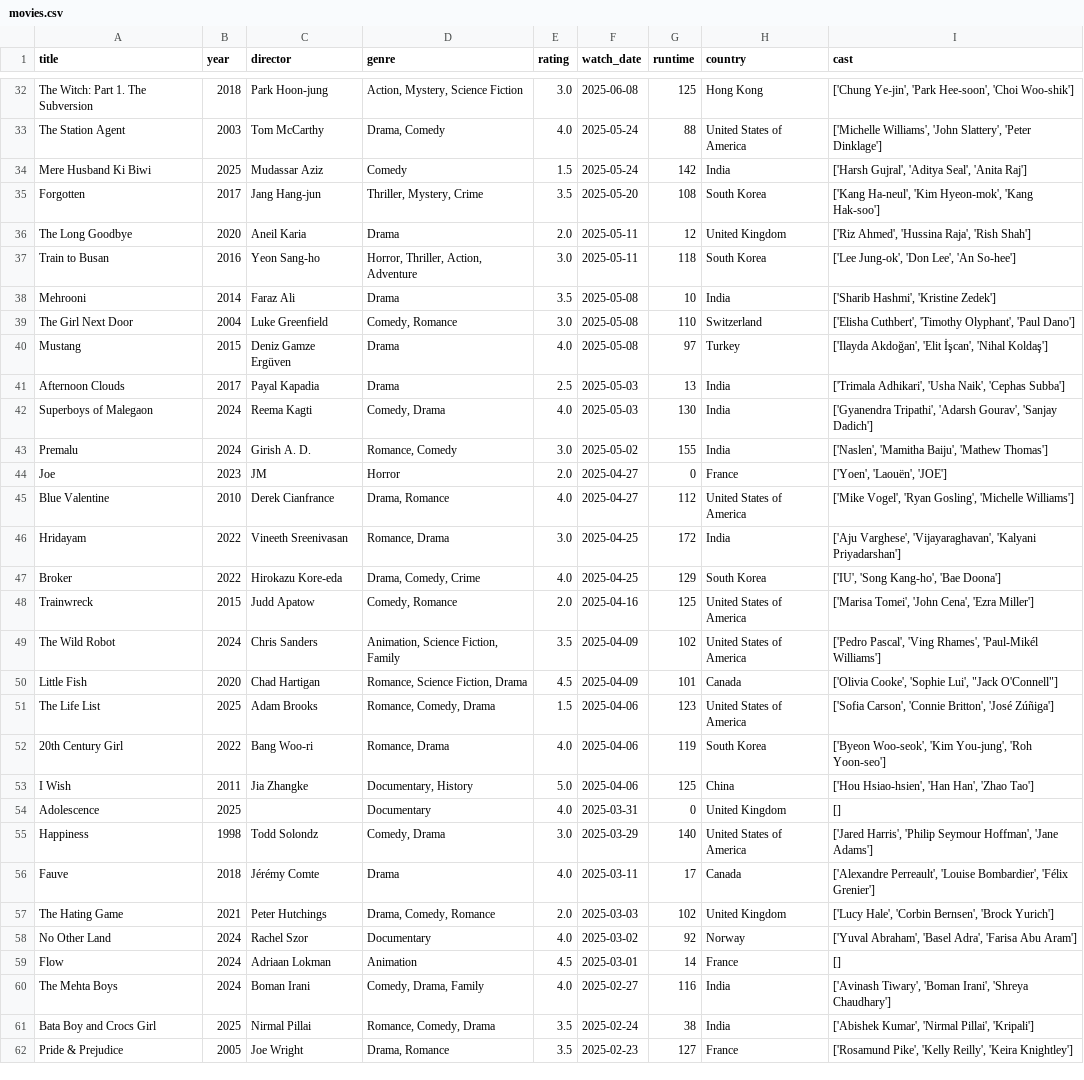
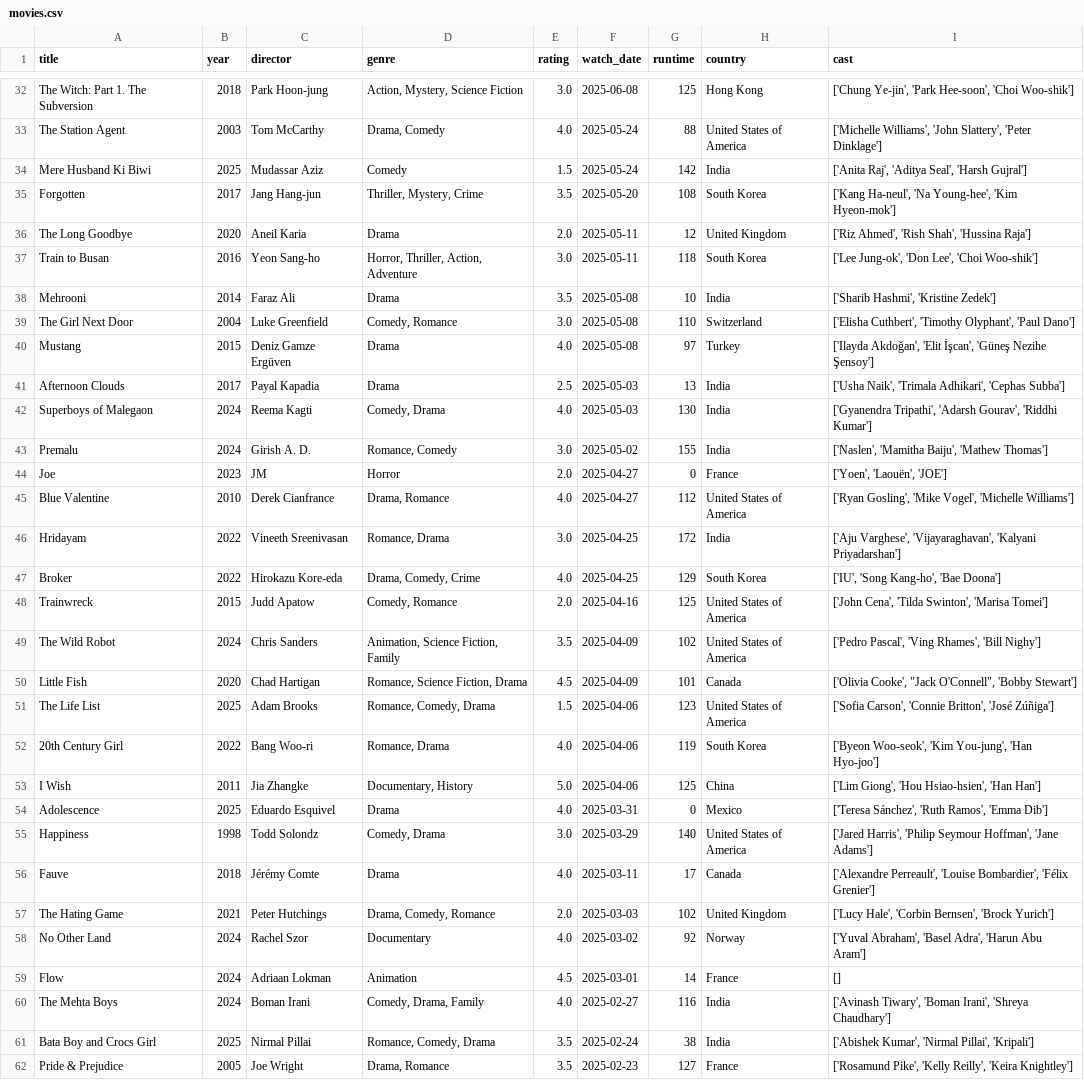
Before and after one commit to sarthakk88/letterboxd-wrapped, a CSV file: data/movies.csv, drawn as a sheet; only a part is shown, gaps mark what is left out; the diff covers the shown part only.

```diff
--- a/data/movies.csv
+++ b/data/movies.csv
@@ -33,23 +33,23 @@ The Witch: Part 1. The Subversion,2018,Park Hoon-jung,"Action, Mystery, Science
 The Station Agent,2003,Tom McCarthy,"Drama, Comedy",4.0,2025-05-24,88,United States of America,"['Michelle Williams', 'John Slattery', 'Peter Dinklage']"
-Mere Husband Ki Biwi,2025,Mudassar Aziz,Comedy,1.5,2025-05-24,142,India,"['Harsh Gujral', 'Aditya Seal', 'Anita Raj']"
-Forgotten,2017,Jang Hang-jun,"Thriller, Mystery, Crime",3.5,2025-05-20,108,South Korea,"['Kang Ha-neul', 'Kim Hyeon-mok', 'Kang Hak-soo']"
-The Long Goodbye,2020,Aneil Karia,Drama,2.0,2025-05-11,12,United Kingdom,"['Riz Ahmed', 'Hussina Raja', 'Rish Shah']"
-Train to Busan,2016,Yeon Sang-ho,"Horror, Thriller, Action, Adventure",3.0,2025-05-11,118,South Korea,"['Lee Jung-ok', 'Don Lee', 'An So-hee']"
+Mere Husband Ki Biwi,2025,Mudassar Aziz,Comedy,1.5,2025-05-24,142,India,"['Anita Raj', 'Aditya Seal', 'Harsh Gujral']"
+Forgotten,2017,Jang Hang-jun,"Thriller, Mystery, Crime",3.5,2025-05-20,108,South Korea,"['Kang Ha-neul', 'Na Young-hee', 'Kim Hyeon-mok']"
+The Long Goodbye,2020,Aneil Karia,Drama,2.0,2025-05-11,12,United Kingdom,"['Riz Ahmed', 'Rish Shah', 'Hussina Raja']"
+Train to Busan,2016,Yeon Sang-ho,"Horror, Thriller, Action, Adventure",3.0,2025-05-11,118,South Korea,"['Lee Jung-ok', 'Don Lee', 'Choi Woo-shik']"
 Mehrooni,2014,Faraz Ali,Drama,3.5,2025-05-08,10,India,"['Sharib Hashmi', 'Kristine Zedek']"
 The Girl Next Door,2004,Luke Greenfield,"Comedy, Romance",3.0,2025-05-08,110,Switzerland,"['Elisha Cuthbert', 'Timothy Olyphant', 'Paul Dano']"
-Mustang,2015,Deniz Gamze Ergüven,Drama,4.0,2025-05-08,97,Turkey,"['Ilayda Akdoğan', 'Elit İşcan', 'Nihal Koldaş']"
-Afternoon Clouds,2017,Payal Kapadia,Drama,2.5,2025-05-03,13,India,"['Trimala Adhikari', 'Usha Naik', 'Cephas Subba']"
-Superboys of Malegaon,2024,Reema Kagti,"Comedy, Drama",4.0,2025-05-03,130,India,"['Gyanendra Tripathi', 'Adarsh Gourav', 'Sanjay Dadich']"
+Mustang,2015,Deniz Gamze Ergüven,Drama,4.0,2025-05-08,97,Turkey,"['Ilayda Akdoğan', 'Elit İşcan', 'Güneş Nezihe Şensoy']"
+Afternoon Clouds,2017,Payal Kapadia,Drama,2.5,2025-05-03,13,India,"['Usha Naik', 'Trimala Adhikari', 'Cephas Subba']"
+Superboys of Malegaon,2024,Reema Kagti,"Comedy, Drama",4.0,2025-05-03,130,India,"['Gyanendra Tripathi', 'Adarsh Gourav', 'Riddhi Kumar']"
 Premalu,2024,Girish A. D.,"Romance, Comedy",3.0,2025-05-02,155,India,"['Naslen', 'Mamitha Baiju', 'Mathew Thomas']"
 Joe,2023,JM,Horror,2.0,2025-04-27,0,France,"['Yoen', 'Laouën', 'JOE']"
-Blue Valentine,2010,Derek Cianfrance,"Drama, Romance",4.0,2025-04-27,112,United States of America,"['Mike Vogel', 'Ryan Gosling', 'Michelle Williams']"
+Blue Valentine,2010,Derek Cianfrance,"Drama, Romance",4.0,2025-04-27,112,United States of America,"['Ryan Gosling', 'Mike Vogel', 'Michelle Williams']"
 Hridayam,2022,Vineeth Sreenivasan,"Romance, Drama",3.0,2025-04-25,172,India,"['Aju Varghese', 'Vijayaraghavan', 'Kalyani Priyadarshan']"
 Broker,2022,Hirokazu Kore-eda,"Drama, Comedy, Crime",4.0,2025-04-25,129,South Korea,"['IU', 'Song Kang-ho', 'Bae Doona']"
-Trainwreck,2015,Judd Apatow,"Comedy, Romance",2.0,2025-04-16,125,United States of America,"['Marisa Tomei', 'John Cena', 'Ezra Miller']"
-The Wild Robot,2024,Chris Sanders,"Animation, Science Fiction, Family",3.5,2025-04-09,102,United States of America,"['Pedro Pascal', 'Ving Rhames', 'Paul-Mikél Williams']"
-Little Fish,2020,Chad Hartigan,"Romance, Science Fiction, Drama",4.5,2025-04-09,101,Canada,"['Olivia Cooke', 'Sophie Lui', ""Jack O'Connell""]"
+Trainwreck,2015,Judd Apatow,"Comedy, Romance",2.0,2025-04-16,125,United States of America,"['John Cena', 'Tilda Swinton', 'Marisa Tomei']"
+The Wild Robot,2024,Chris Sanders,"Animation, Science Fiction, Family",3.5,2025-04-09,102,United States of America,"['Pedro Pascal', 'Ving Rhames', 'Bill Nighy']"
+Little Fish,2020,Chad Hartigan,"Romance, Science Fiction, Drama",4.5,2025-04-09,101,Canada,"['Olivia Cooke', ""Jack O'Connell"", 'Bobby Stewart']"
 The Life List,2025,Adam Brooks,"Romance, Comedy, Drama",1.5,2025-04-06,123,United States of America,"['Sofia Carson', 'Connie Britton', 'José Zúñiga']"
-20th Century Girl,2022,Bang Woo-ri,"Romance, Drama",4.0,2025-04-06,119,South Korea,"['Byeon Woo-seok', 'Kim You-jung', 'Roh Yoon-seo']"
-I Wish,2011,Jia Zhangke,"Documentary, History",5.0,2025-04-06,125,China,"['Hou Hsiao-hsien', 'Han Han', 'Zhao Tao']"
-Adolescence,2025,,Documentary,4.0,2025-03-31,0,United Kingdom,[]
+20th Century Girl,2022,Bang Woo-ri,"Romance, Drama",4.0,2025-04-06,119,South Korea,"['Byeon Woo-seok', 'Kim You-jung', 'Han Hyo-joo']"
+I Wish,2011,Jia Zhangke,"Documentary, History",5.0,2025-04-06,125,China,"['Lim Giong', 'Hou Hsiao-hsien', 'Han Han']"
+Adolescence,2025,Eduardo Esquivel,Drama,4.0,2025-03-31,0,Mexico,"['Teresa Sánchez', 'Ruth Ramos', 'Emma Dib']"
 Happiness,1998,Todd Solondz,"Comedy, Drama",3.0,2025-03-29,140,United States of America,"['Jared Harris', 'Philip Seymour Hoffman', 'Jane Adams']"
@@ -57,3 +57,3 @@ Fauve,2018,Jérémy Comte,Drama,4.0,2025-03-11,17,Canada,"['Alexandre Perreault'
 The Hating Game,2021,Peter Hutchings,"Drama, Comedy, Romance",2.0,2025-03-03,102,United Kingdom,"['Lucy Hale', 'Corbin Bernsen', 'Brock Yurich']"
-No Other Land,2024,Rachel Szor,Documentary,4.0,2025-03-02,92,Norway,"['Yuval Abraham', 'Basel Adra', 'Farisa Abu Aram']"
+No Other Land,2024,Rachel Szor,Documentary,4.0,2025-03-02,92,Norway,"['Yuval Abraham', 'Basel Adra', 'Harun Abu Aram']"
 Flow,2024,Adriaan Lokman,Animation,4.5,2025-03-01,14,France,[]
```
Also changed, not shown: 167 edited cells elsewhere in this file, 1 other file.
